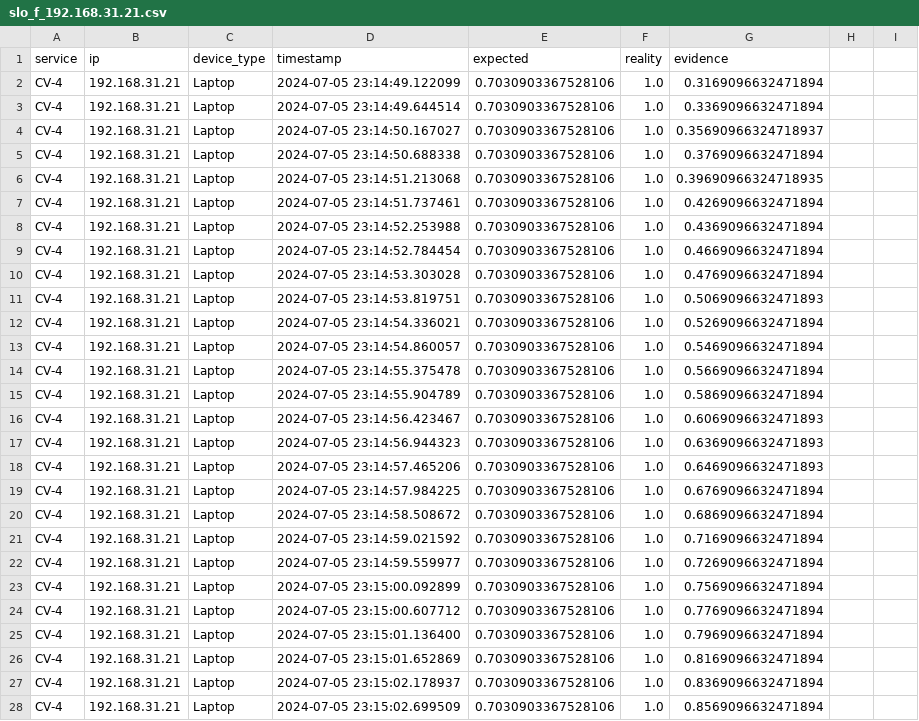
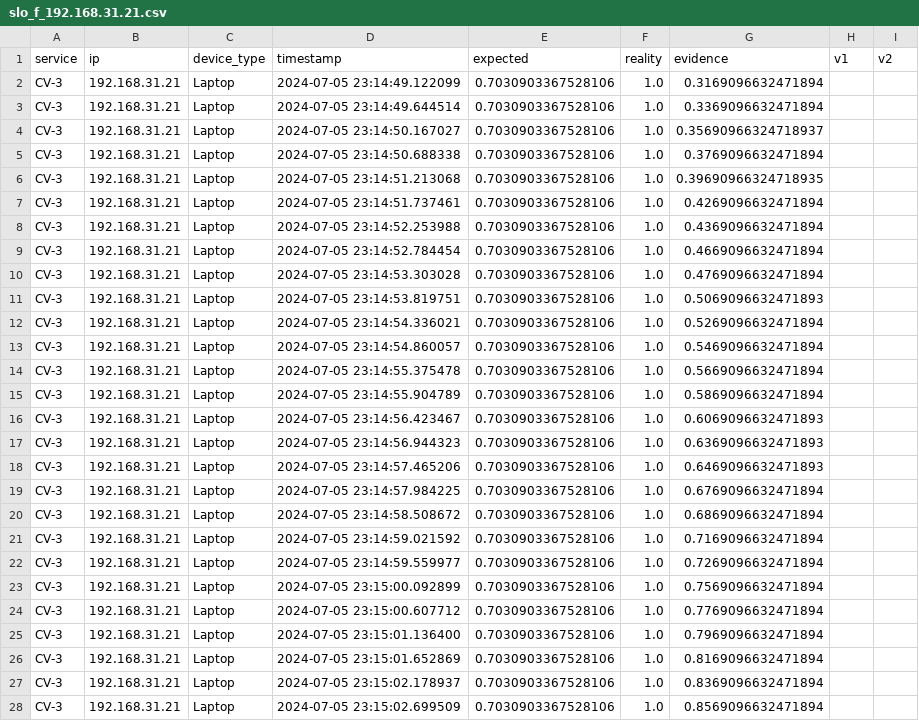
Before and after one commit to borissedlak/intelligentVehicle, a CSV file: analysis/A3_B_1_2_3/Run2/slo_f_192.168.31.21.csv, drawn as a sheet; only a part is shown; the diff covers the shown part only.

```diff
--- a/analysis/A3_B_1_2_3/Run2/slo_f_192.168.31.21.csv
+++ b/analysis/A3_B_1_2_3/Run2/slo_f_192.168.31.21.csv
@@ -1,28 +1,28 @@
-service,ip,device_type,timestamp,expected,reality,evidence
-CV-4,192.168.31.21,Laptop,2024-07-05 23:14:49.122099,0.7030903367528106,1.0,0.3169096632471894
-CV-4,192.168.31.21,Laptop,2024-07-05 23:14:49.644514,0.7030903367528106,1.0,0.3369096632471894
-CV-4,192.168.31.21,Laptop,2024-07-05 23:14:50.167027,0.7030903367528106,1.0,0.35690966324718937
-CV-4,192.168.31.21,Laptop,2024-07-05 23:14:50.688338,0.7030903367528106,1.0,0.3769096632471894
-CV-4,192.168.31.21,Laptop,2024-07-05 23:14:51.213068,0.7030903367528106,1.0,0.39690966324718935
-CV-4,192.168.31.21,Laptop,2024-07-05 23:14:51.737461,0.7030903367528106,1.0,0.4269096632471894
-CV-4,192.168.31.21,Laptop,2024-07-05 23:14:52.253988,0.7030903367528106,1.0,0.4369096632471894
-CV-4,192.168.31.21,Laptop,2024-07-05 23:14:52.784454,0.7030903367528106,1.0,0.4669096632471894
-CV-4,192.168.31.21,Laptop,2024-07-05 23:14:53.303028,0.7030903367528106,1.0,0.4769096632471894
-CV-4,192.168.31.21,Laptop,2024-07-05 23:14:53.819751,0.7030903367528106,1.0,0.5069096632471893
-CV-4,192.168.31.21,Laptop,2024-07-05 23:14:54.336021,0.7030903367528106,1.0,0.5269096632471894
-CV-4,192.168.31.21,Laptop,2024-07-05 23:14:54.860057,0.7030903367528106,1.0,0.5469096632471894
-CV-4,192.168.31.21,Laptop,2024-07-05 23:14:55.375478,0.7030903367528106,1.0,0.5669096632471894
-CV-4,192.168.31.21,Laptop,2024-07-05 23:14:55.904789,0.7030903367528106,1.0,0.5869096632471894
-CV-4,192.168.31.21,Laptop,2024-07-05 23:14:56.423467,0.7030903367528106,1.0,0.6069096632471893
-CV-4,192.168.31.21,Laptop,2024-07-05 23:14:56.944323,0.7030903367528106,1.0,0.6369096632471893
-CV-4,192.168.31.21,Laptop,2024-07-05 23:14:57.465206,0.7030903367528106,1.0,0.6469096632471893
-CV-4,192.168.31.21,Laptop,2024-07-05 23:14:57.984225,0.7030903367528106,1.0,0.6769096632471894
-CV-4,192.168.31.21,Laptop,2024-07-05 23:14:58.508672,0.7030903367528106,1.0,0.6869096632471894
-CV-4,192.168.31.21,Laptop,2024-07-05 23:14:59.021592,0.7030903367528106,1.0,0.7169096632471894
-CV-4,192.168.31.21,Laptop,2024-07-05 23:14:59.559977,0.7030903367528106,1.0,0.7269096632471894
-CV-4,192.168.31.21,Laptop,2024-07-05 23:15:00.092899,0.7030903367528106,1.0,0.7569096632471894
-CV-4,192.168.31.21,Laptop,2024-07-05 23:15:00.607712,0.7030903367528106,1.0,0.7769096632471894
-CV-4,192.168.31.21,Laptop,2024-07-05 23:15:01.136400,0.7030903367528106,1.0,0.7969096632471894
-CV-4,192.168.31.21,Laptop,2024-07-05 23:15:01.652869,0.7030903367528106,1.0,0.8169096632471894
-CV-4,192.168.31.21,Laptop,2024-07-05 23:15:02.178937,0.7030903367528106,1.0,0.8369096632471894
-CV-4,192.168.31.21,Laptop,2024-07-05 23:15:02.699509,0.7030903367528106,1.0,0.8569096632471894
+service,ip,device_type,timestamp,expected,reality,evidence,v1,v2
+CV-3,192.168.31.21,Laptop,2024-07-05 23:14:49.122099,0.7030903367528106,1.0,0.3169096632471894
+CV-3,192.168.31.21,Laptop,2024-07-05 23:14:49.644514,0.7030903367528106,1.0,0.3369096632471894
+CV-3,192.168.31.21,Laptop,2024-07-05 23:14:50.167027,0.7030903367528106,1.0,0.35690966324718937
+CV-3,192.168.31.21,Laptop,2024-07-05 23:14:50.688338,0.7030903367528106,1.0,0.3769096632471894
+CV-3,192.168.31.21,Laptop,2024-07-05 23:14:51.213068,0.7030903367528106,1.0,0.39690966324718935
+CV-3,192.168.31.21,Laptop,2024-07-05 23:14:51.737461,0.7030903367528106,1.0,0.4269096632471894
+CV-3,192.168.31.21,Laptop,2024-07-05 23:14:52.253988,0.7030903367528106,1.0,0.4369096632471894
+CV-3,192.168.31.21,Laptop,2024-07-05 23:14:52.784454,0.7030903367528106,1.0,0.4669096632471894
+CV-3,192.168.31.21,Laptop,2024-07-05 23:14:53.303028,0.7030903367528106,1.0,0.4769096632471894
+CV-3,192.168.31.21,Laptop,2024-07-05 23:14:53.819751,0.7030903367528106,1.0,0.5069096632471893
+CV-3,192.168.31.21,Laptop,2024-07-05 23:14:54.336021,0.7030903367528106,1.0,0.5269096632471894
+CV-3,192.168.31.21,Laptop,2024-07-05 23:14:54.860057,0.7030903367528106,1.0,0.5469096632471894
+CV-3,192.168.31.21,Laptop,2024-07-05 23:14:55.375478,0.7030903367528106,1.0,0.5669096632471894
+CV-3,192.168.31.21,Laptop,2024-07-05 23:14:55.904789,0.7030903367528106,1.0,0.5869096632471894
+CV-3,192.168.31.21,Laptop,2024-07-05 23:14:56.423467,0.7030903367528106,1.0,0.6069096632471893
+CV-3,192.168.31.21,Laptop,2024-07-05 23:14:56.944323,0.7030903367528106,1.0,0.6369096632471893
+CV-3,192.168.31.21,Laptop,2024-07-05 23:14:57.465206,0.7030903367528106,1.0,0.6469096632471893
+CV-3,192.168.31.21,Laptop,2024-07-05 23:14:57.984225,0.7030903367528106,1.0,0.6769096632471894
+CV-3,192.168.31.21,Laptop,2024-07-05 23:14:58.508672,0.7030903367528106,1.0,0.6869096632471894
+CV-3,192.168.31.21,Laptop,2024-07-05 23:14:59.021592,0.7030903367528106,1.0,0.7169096632471894
+CV-3,192.168.31.21,Laptop,2024-07-05 23:14:59.559977,0.7030903367528106,1.0,0.7269096632471894
+CV-3,192.168.31.21,Laptop,2024-07-05 23:15:00.092899,0.7030903367528106,1.0,0.7569096632471894
+CV-3,192.168.31.21,Laptop,2024-07-05 23:15:00.607712,0.7030903367528106,1.0,0.7769096632471894
+CV-3,192.168.31.21,Laptop,2024-07-05 23:15:01.136400,0.7030903367528106,1.0,0.7969096632471894
+CV-3,192.168.31.21,Laptop,2024-07-05 23:15:01.652869,0.7030903367528106,1.0,0.8169096632471894
+CV-3,192.168.31.21,Laptop,2024-07-05 23:15:02.178937,0.7030903367528106,1.0,0.8369096632471894
+CV-3,192.168.31.21,Laptop,2024-07-05 23:15:02.699509,0.7030903367528106,1.0,0.8569096632471894
```
Also changed, not shown: 162 edited cells elsewhere in this file, analysis/A3_B_1_2_3/Run2/slo_f_192.168.31.183.csv, analysis/A3_B_1_2_3/Run2/slo_f_192.168.31.205.csv, 10 other files.
